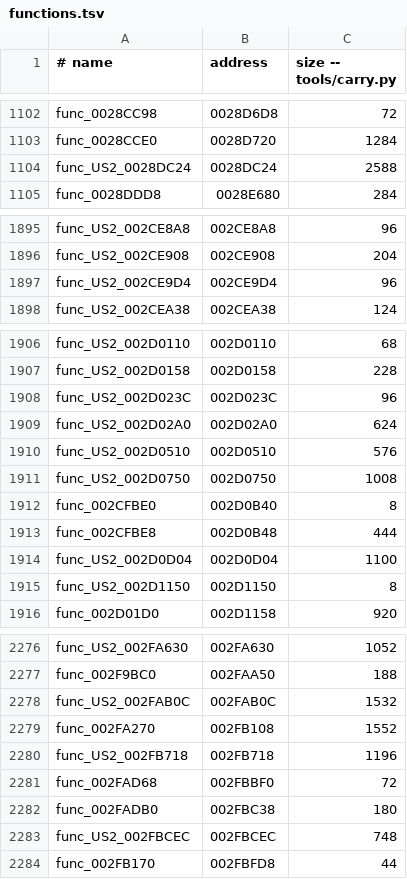
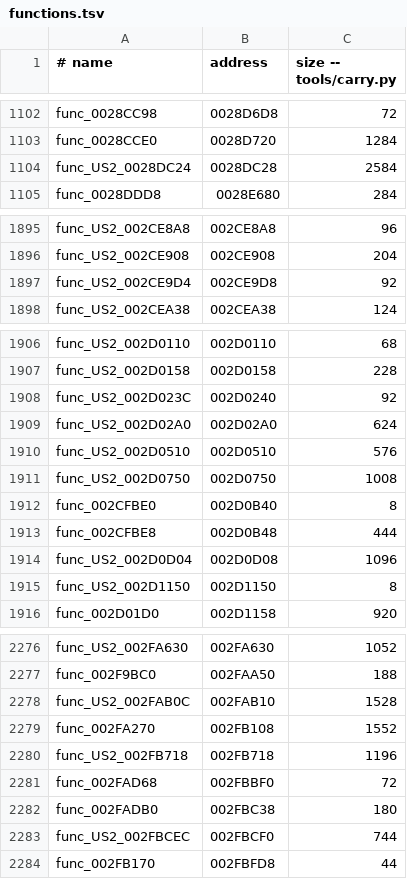
Before and after one commit to OpenRAC/rac2-decomp, a TSV file: config/us2/boot/functions.tsv, drawn as a sheet; only a part is shown, gaps mark what is left out; the diff covers the shown part only.

```diff
--- a/config/us2/boot/functions.tsv
+++ b/config/us2/boot/functions.tsv
@@ -1103,3 +1103,3 @@ func_0028CC98	0028D6D8	72
 func_0028CCE0	0028D720	1284
-func_US2_0028DC24	0028DC24	2588
+func_US2_0028DC24	0028DC28	2584
 func_0028DDD8	0028E680	284
@@ -1896,3 +1896,3 @@ func_US2_002CE8A8	002CE8A8	96
 func_US2_002CE908	002CE908	204
-func_US2_002CE9D4	002CE9D4	96
+func_US2_002CE9D4	002CE9D8	92
 func_US2_002CEA38	002CEA38	124
@@ -1907,3 +1907,3 @@ func_US2_002D0110	002D0110	68
 func_US2_002D0158	002D0158	228
-func_US2_002D023C	002D023C	96
+func_US2_002D023C	002D0240	92
 func_US2_002D02A0	002D02A0	624
@@ -1913,3 +1913,3 @@ func_002CFBE0	002D0B40	8
 func_002CFBE8	002D0B48	444
-func_US2_002D0D04	002D0D04	1100
+func_US2_002D0D04	002D0D08	1096
 func_US2_002D1150	002D1150	8
@@ -2277,3 +2277,3 @@ func_US2_002FA630	002FA630	1052
 func_002F9BC0	002FAA50	188
-func_US2_002FAB0C	002FAB0C	1532
+func_US2_002FAB0C	002FAB10	1528
 func_002FA270	002FB108	1552
@@ -2282,3 +2282,3 @@ func_002FAD68	002FBBF0	72
 func_002FADB0	002FBC38	180
-func_US2_002FBCEC	002FBCEC	748
+func_US2_002FBCEC	002FBCF0	744
 func_002FB170	002FBFD8	44
```
Also changed, not shown: 15 edited cells elsewhere in this file, 2 other files.
